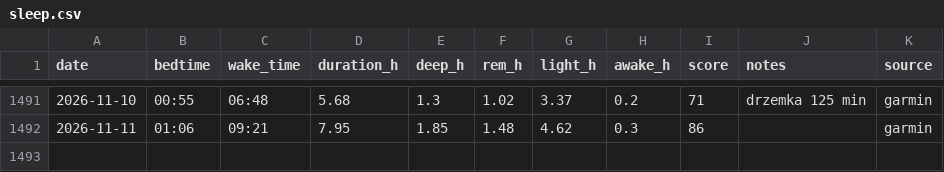
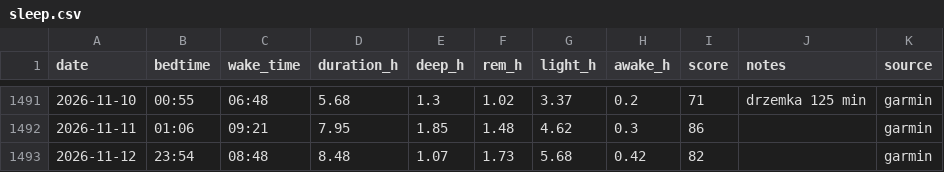
Before and after one commit to podniesm/health, a CSV file: data/body/sleep.csv, drawn as a sheet; only a part is shown, gaps mark what is left out.

```diff
--- a/data/body/sleep.csv
+++ b/data/body/sleep.csv
@@ -1492 +1492,2 @@ date,bedtime,wake_time,duration_h,deep_h,rem_h,light_h,awake_h,score,notes,sourc
 2026-11-11,01:06,09:21,7.95,1.85,1.48,4.62,0.3,86,,garmin
+2026-11-12,23:54,08:48,8.48,1.07,1.73,5.68,0.42,82,,garmin
```
Also changed, not shown: data/body/measurements.csv.
